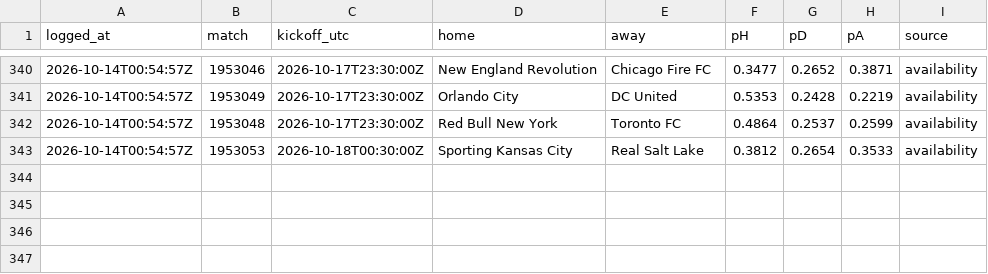
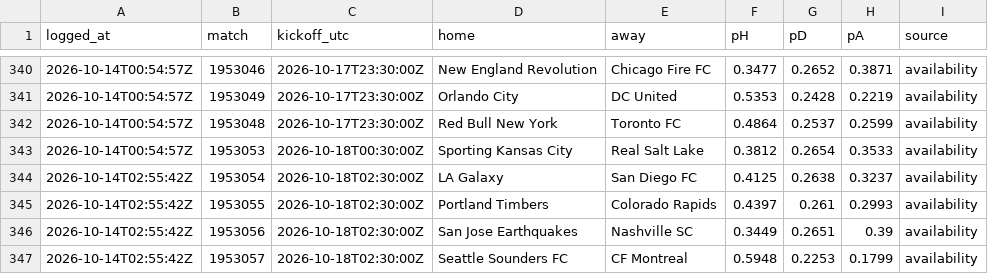
Before and after one commit to pitchperception/pitch-perception, a CSV file: data/forecast_log.csv, drawn as a sheet; only a part is shown, gaps mark what is left out; the diff names each change by its address in the sheet, - before the commit and + after, or states it on an @@ line.

```diff
--- a/data/forecast_log.csv
+++ b/data/forecast_log.csv
+row 344: 2026-10-14T02:55:42Z | 1953054 | 2026-10-18T02:30:00Z | LA Galaxy | San Diego FC | 0.4125 | 0.2638 | 0.3237 | availability
+row 345: 2026-10-14T02:55:42Z | 1953055 | 2026-10-18T02:30:00Z | Portland Timbers | Colorado Rapids | 0.4397 | 0.261 | 0.2993 | availability
+row 346: 2026-10-14T02:55:42Z | 1953056 | 2026-10-18T02:30:00Z | San Jose Earthquakes | Nashville SC | 0.3449 | 0.2651 | 0.39 | availability
+row 347: 2026-10-14T02:55:42Z | 1953057 | 2026-10-18T02:30:00Z | Seattle Sounders FC | CF Montreal | 0.5948 | 0.2253 | 0.1799 | availability
```
Also changed, not shown: 2 other files.
